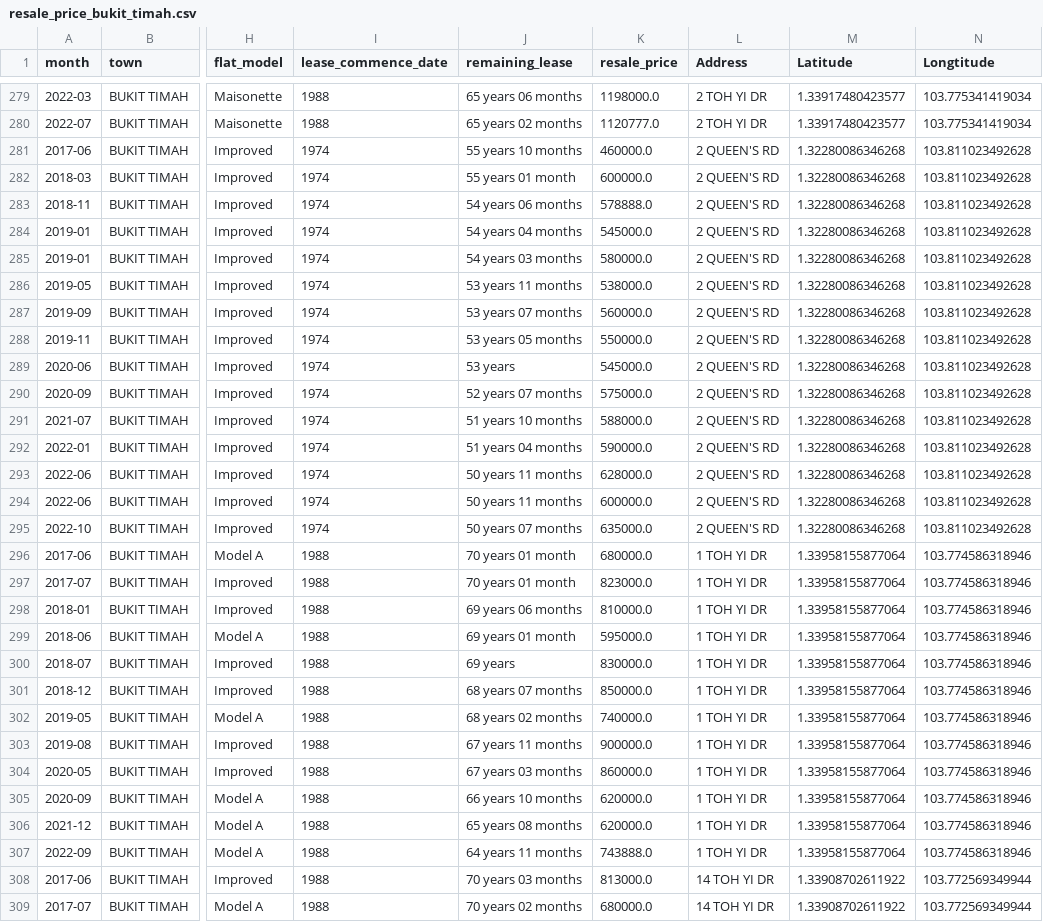
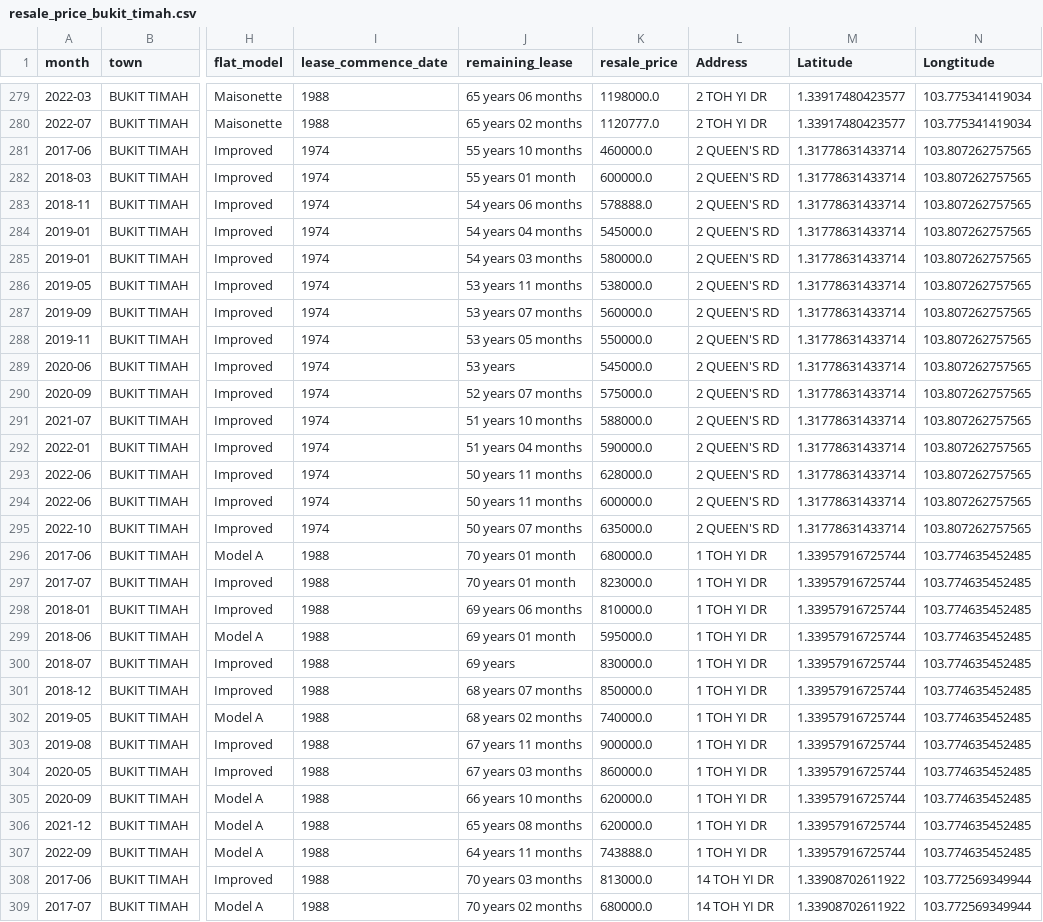
Before and after one commit to DrunkWiz/ADO-Assg-2, a CSV file: resale_price_bukit_timah.csv, drawn as a sheet; only a part is shown, gaps mark what is left out; the diff covers the shown part only; the diff names each change by its address in the sheet, - before the commit and + after, or states it on an @@ line.

```diff
--- a/resale_price_bukit_timah.csv
+++ b/resale_price_bukit_timah.csv
-M281:M295 (Latitude): 1.32280086346268
+M281:M295 (Latitude): 1.31778631433714
-N281:N295 (Longtitude): 103.811023492628
+N281:N295 (Longtitude): 103.807262757565
-M296:M307 (Latitude): 1.33958155877064
+M296:M307 (Latitude): 1.33957916725744
-N296:N307 (Longtitude): 103.774586318946
+N296:N307 (Longtitude): 103.774635452485
```
Also changed, not shown: 40 edited cells elsewhere in this file, resale_price_ang_mo_kio.csv, 3 other files.
